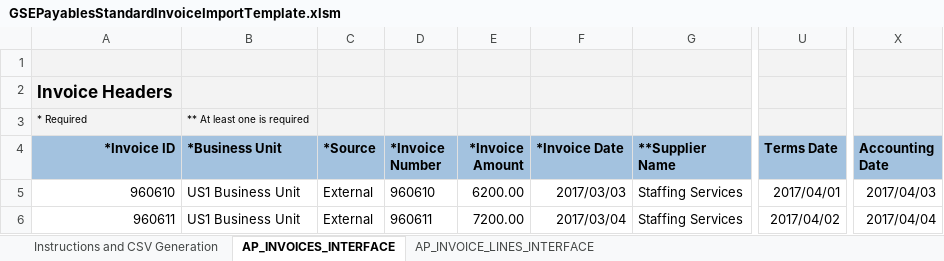
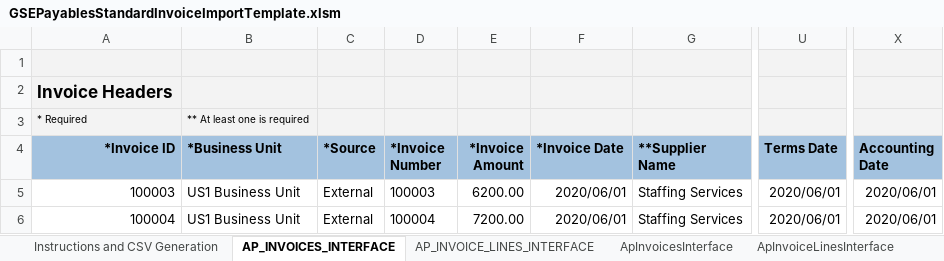
Before and after one commit to AntonyJR/Hands-On-Labs, an Excel workbook: ERP-Integration-Patterns/assets/fbdi-import-lab/GSEPayablesStandardInvoiceImportTemplate.xlsm, sheet AP_INVOICES_INTERFACE, drawn as a sheet; only a part is shown, gaps mark what is left out; values as stored, in another font and other column widths than the file's, no borders; the diff names each change by its address in the sheet, - before the commit and + after, or states it on an @@ line.

```diff
--- a/ERP-Integration-Patterns/assets/fbdi-import-lab/GSEPayablesStandardInvoiceImportTemplate.xlsm (sheet AP_INVOICES_INTERFACE)
+++ b/ERP-Integration-Patterns/assets/fbdi-import-lab/GSEPayablesStandardInvoiceImportTemplate.xlsm (sheet AP_INVOICES_INTERFACE)
+sheet tab: ApInvoicesInterface
+sheet tab: ApInvoiceLinesInterface
-A5 (*Invoice ID): 960610
+A5 (*Invoice ID): 100003
-D5 (*Invoice Number): 960610
+D5 (*Invoice Number): 100003
-F5 (*Invoice Date): 2017/03/03
+F5 (*Invoice Date): 2020/06/01
-U5 (Terms Date): 2017/04/01
+U5 (Terms Date): 2020/06/01
-X5 (Accounting Date): 2017/04/03
+X5 (Accounting Date): 2020/06/01
-A6 (*Invoice ID): 960611
+A6 (*Invoice ID): 100004
-D6 (*Invoice Number): 960611
+D6 (*Invoice Number): 100004
-F6 (*Invoice Date): 2017/03/04
+F6 (*Invoice Date): 2020/06/01
-U6 (Terms Date): 2017/04/02
+U6 (Terms Date): 2020/06/01
-X6 (Accounting Date): 2017/04/04
+X6 (Accounting Date): 2020/06/01
```
Also changed, not shown: sheet AP_INVOICE_LINES_INTERFACE, charts or pictures, 5 other files.
